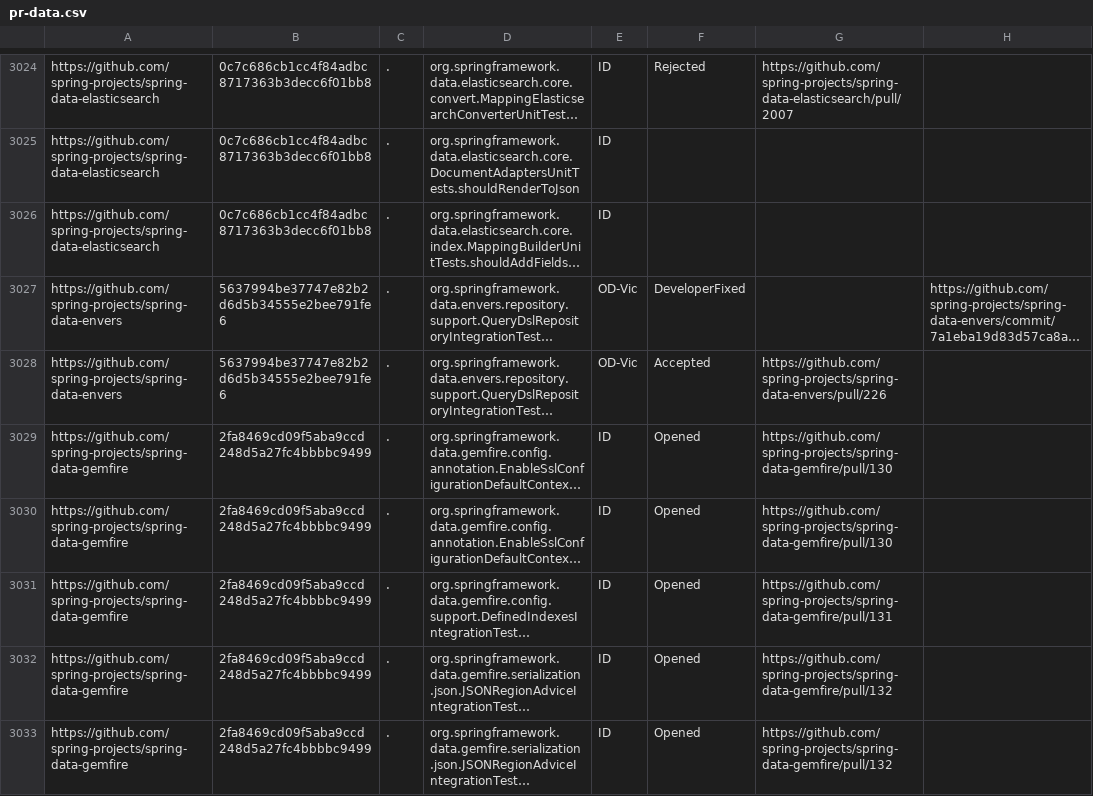
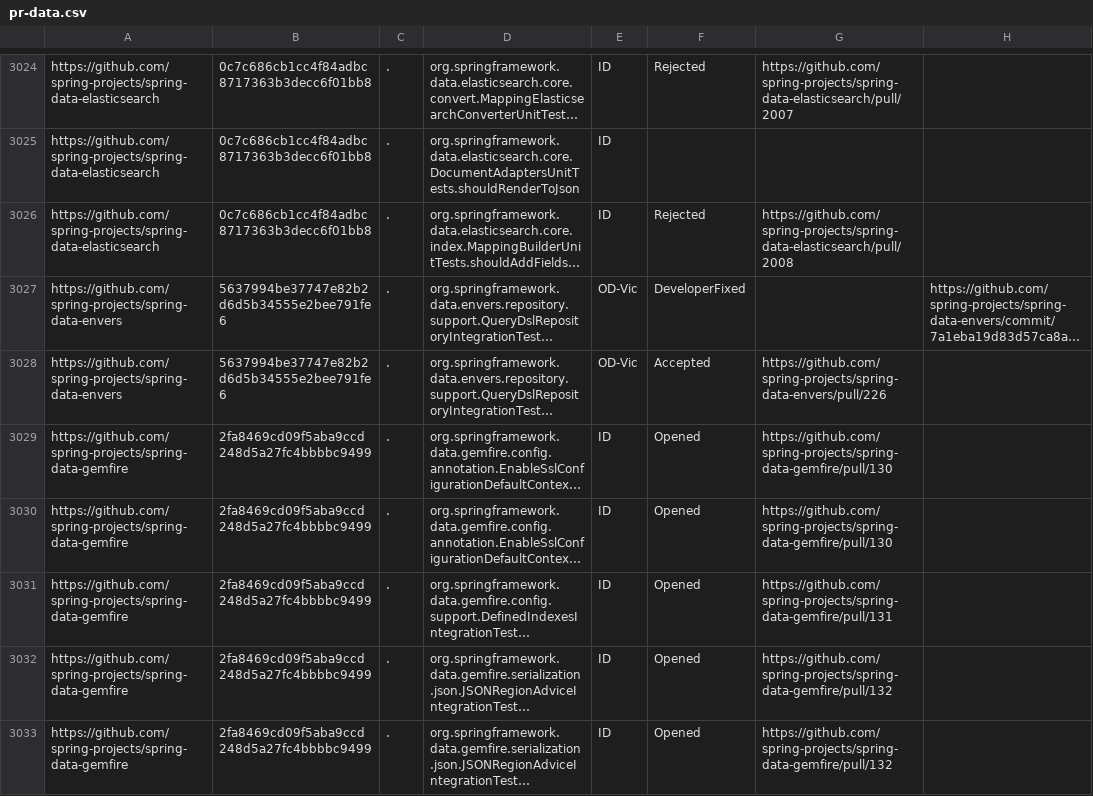
Before and after one commit to TestingResearchIllinois/idoft, a CSV file: pr-data.csv, drawn as a sheet; only a part is shown, gaps mark what is left out; long unchanged cells end in …; the diff names each change by its address in the sheet, - before the commit and + after, or states it on an @@ line.

Commit message:
mark line 3026 as rejected

```diff
--- a/pr-data.csv
+++ b/pr-data.csv
-F3026: (empty)
+F3026: Rejected
-G3026: (empty)
+G3026: https://github.com/spring-projects/spring-data-elasticsearch/pull/2008
```
